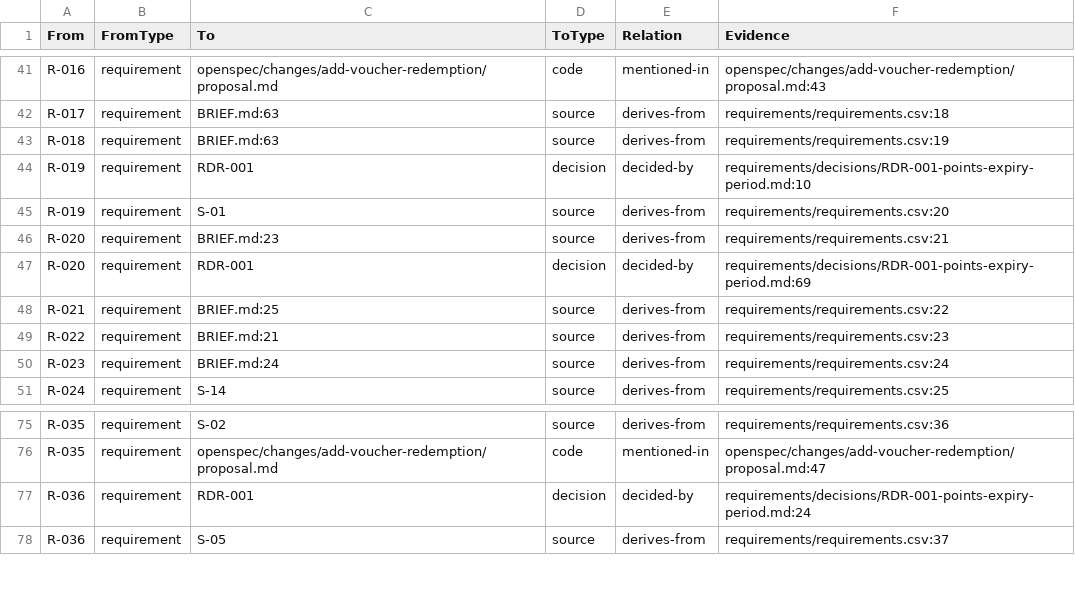
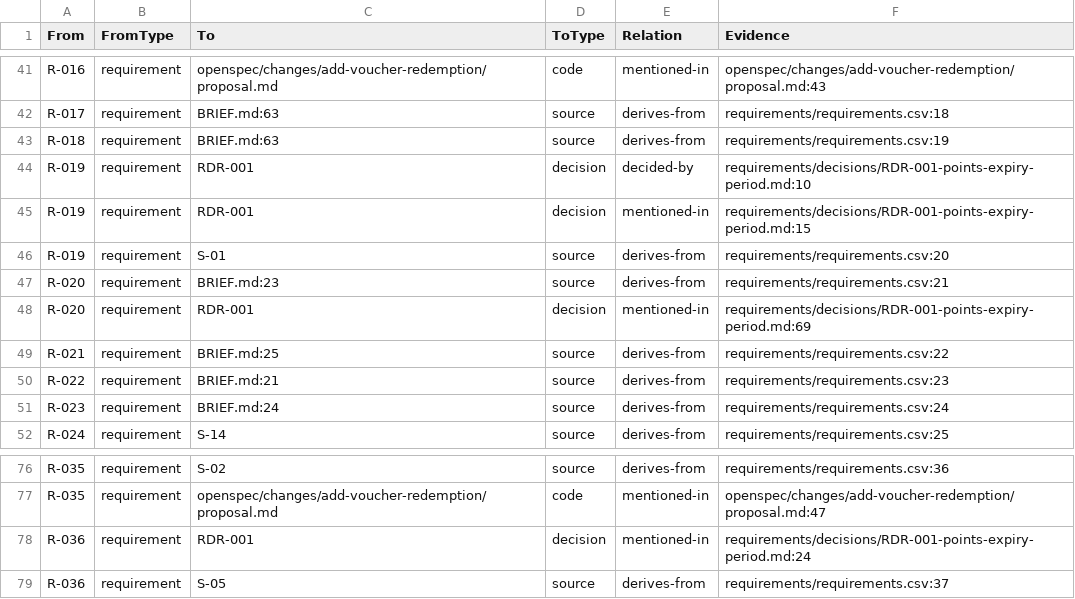
Before and after one commit to renzrollon/hairspring, a CSV file: examples/loyalty-points/requirements/trace/trace.csv, drawn as a sheet; only a part is shown, gaps mark what is left out.

```diff
--- a/examples/loyalty-points/requirements/trace/trace.csv
+++ b/examples/loyalty-points/requirements/trace/trace.csv
@@ -44,5 +44,6 @@ R-018,requirement,BRIEF.md:63,source,derives-from,requirements/requirements.csv:
 R-019,requirement,RDR-001,decision,decided-by,requirements/decisions/RDR-001-points-expiry-period.md:10
+R-019,requirement,RDR-001,decision,mentioned-in,requirements/decisions/RDR-001-points-expiry-period.md:15
 R-019,requirement,S-01,source,derives-from,requirements/requirements.csv:20
 R-020,requirement,BRIEF.md:23,source,derives-from,requirements/requirements.csv:21
-R-020,requirement,RDR-001,decision,decided-by,requirements/decisions/RDR-001-points-expiry-period.md:69
+R-020,requirement,RDR-001,decision,mentioned-in,requirements/decisions/RDR-001-points-expiry-period.md:69
 R-021,requirement,BRIEF.md:25,source,derives-from,requirements/requirements.csv:22
@@ -76,3 +77,3 @@ R-035,requirement,S-02,source,derives-from,requirements/requirements.csv:36
 R-035,requirement,openspec/changes/add-voucher-redemption/proposal.md,code,mentioned-in,openspec/changes/add-voucher-redemption/proposal.md:47
-R-036,requirement,RDR-001,decision,decided-by,requirements/decisions/RDR-001-points-expiry-period.md:24
+R-036,requirement,RDR-001,decision,mentioned-in,requirements/decisions/RDR-001-points-expiry-period.md:24
 R-036,requirement,S-05,source,derives-from,requirements/requirements.csv:37
```
Also changed, not shown: 19 other files.
